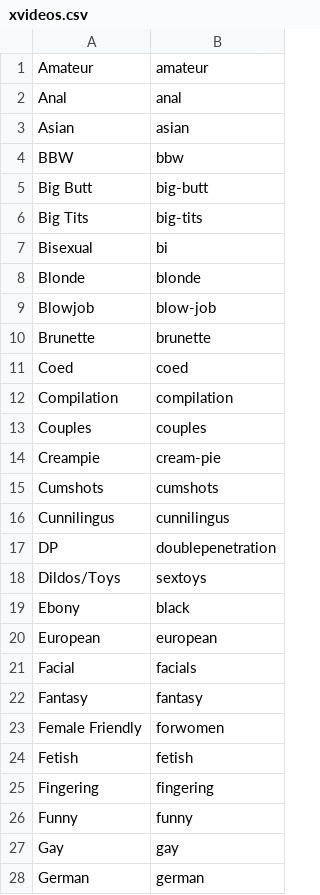
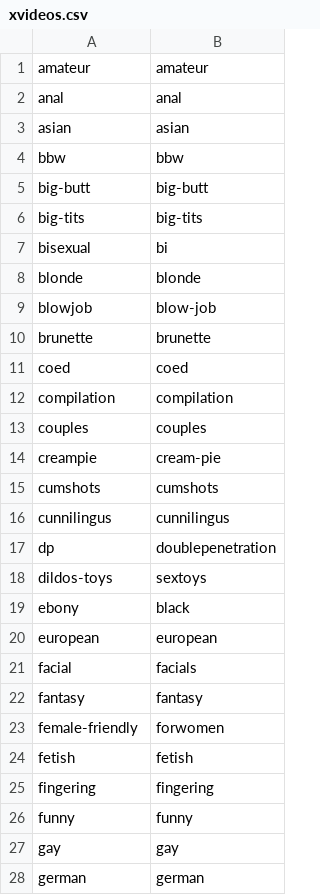
Before and after one commit to iolloyd/upload-api, a CSV file: data/categories/xvideos.csv, drawn as a sheet; only a part is shown; the diff covers the shown part only.

```diff
--- a/data/categories/xvideos.csv
+++ b/data/categories/xvideos.csv
@@ -1,28 +1,28 @@
-Amateur,amateur
-Anal,anal
-Asian,asian
-BBW,bbw
-Big Butt,big-butt
-Big Tits,big-tits
-Bisexual,bi
-Blonde,blonde
-Blowjob,blow-job
-Brunette,brunette
-Coed,coed
-Compilation,compilation
-Couples,couples
-Creampie,cream-pie
-Cumshots,cumshots
-Cunnilingus,cunnilingus
-DP,doublepenetration
-Dildos/Toys,sextoys
-Ebony,black
-European,european
-Facial,facials
-Fantasy,fantasy
-Female Friendly,forwomen
-Fetish,fetish
-Fingering,fingering
-Funny,funny
-Gay,gay
-German,german
+amateur,amateur
+anal,anal
+asian,asian
+bbw,bbw
+big-butt,big-butt
+big-tits,big-tits
+bisexual,bi
+blonde,blonde
+blowjob,blow-job
+brunette,brunette
+coed,coed
+compilation,compilation
+couples,couples
+creampie,cream-pie
+cumshots,cumshots
+cunnilingus,cunnilingus
+dp,doublepenetration
+dildos-toys,sextoys
+ebony,black
+european,european
+facial,facials
+fantasy,fantasy
+female-friendly,forwomen
+fetish,fetish
+fingering,fingering
+funny,funny
+gay,gay
+german,german
```
Also changed, not shown: 1 removed row and 35 edited cells elsewhere in this file, data/categories/xhamster.csv, data/categories/youporn.csv.
